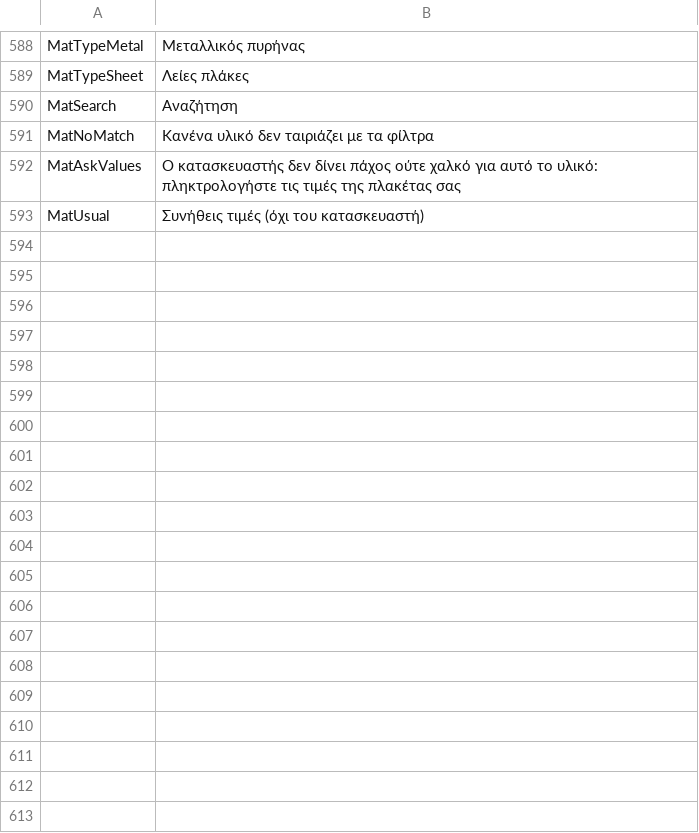
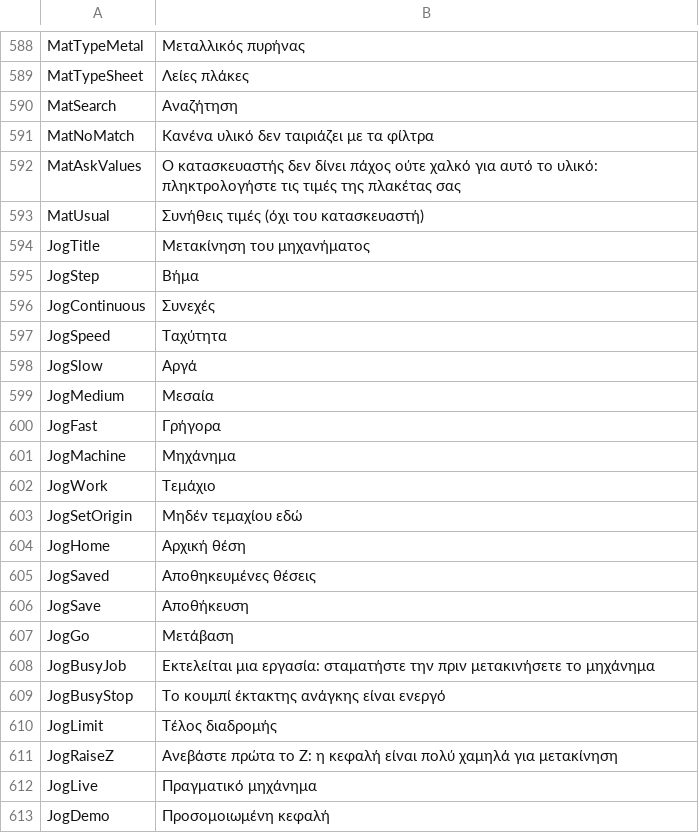
Before and after one commit to JuanenRac/EH3D-COMMON, a TSV file: crates/view/locales/el.tsv, drawn as a sheet; only a part is shown, gaps mark what is left out; the diff names each change by its address in the sheet, - before the commit and + after, or states it on an @@ line.

Commit message:
Add the words of the panel that moves the machine by hand to the files of the 37 languages

```diff
--- a/crates/view/locales/el.tsv
+++ b/crates/view/locales/el.tsv
+row 594: JogTitle | Μετακίνηση του μηχανήματος
+row 595: JogStep | Βήμα
+row 596: JogContinuous | Συνεχές
+row 597: JogSpeed | Ταχύτητα
+row 598: JogSlow | Αργά
+row 599: JogMedium | Μεσαία
+row 600: JogFast | Γρήγορα
+row 601: JogMachine | Μηχάνημα
+row 602: JogWork | Τεμάχιο
+row 603: JogSetOrigin | Μηδέν τεμαχίου εδώ
+row 604: JogHome | Αρχική θέση
+row 605: JogSaved | Αποθηκευμένες θέσεις
+row 606: JogSave | Αποθήκευση
+row 607: JogGo | Μετάβαση
+row 608: JogBusyJob | Εκτελείται μια εργασία: σταματήστε την πριν μετακινήσετε το μηχάνημα
+row 609: JogBusyStop | Το κουμπί έκτακτης ανάγκης είναι ενεργό
+row 610: JogLimit | Τέλος διαδρομής
+row 611: JogRaiseZ | Ανεβάστε πρώτα το Z: η κεφαλή είναι πολύ χαμηλά για μετακίνηση
+row 612: JogLive | Πραγματικό μηχάνημα
+row 613: JogDemo | Προσομοιωμένη κεφαλή
```
Also changed, not shown: crates/view/locales/bg.tsv, crates/view/locales/ru.tsv, 25 other files.
